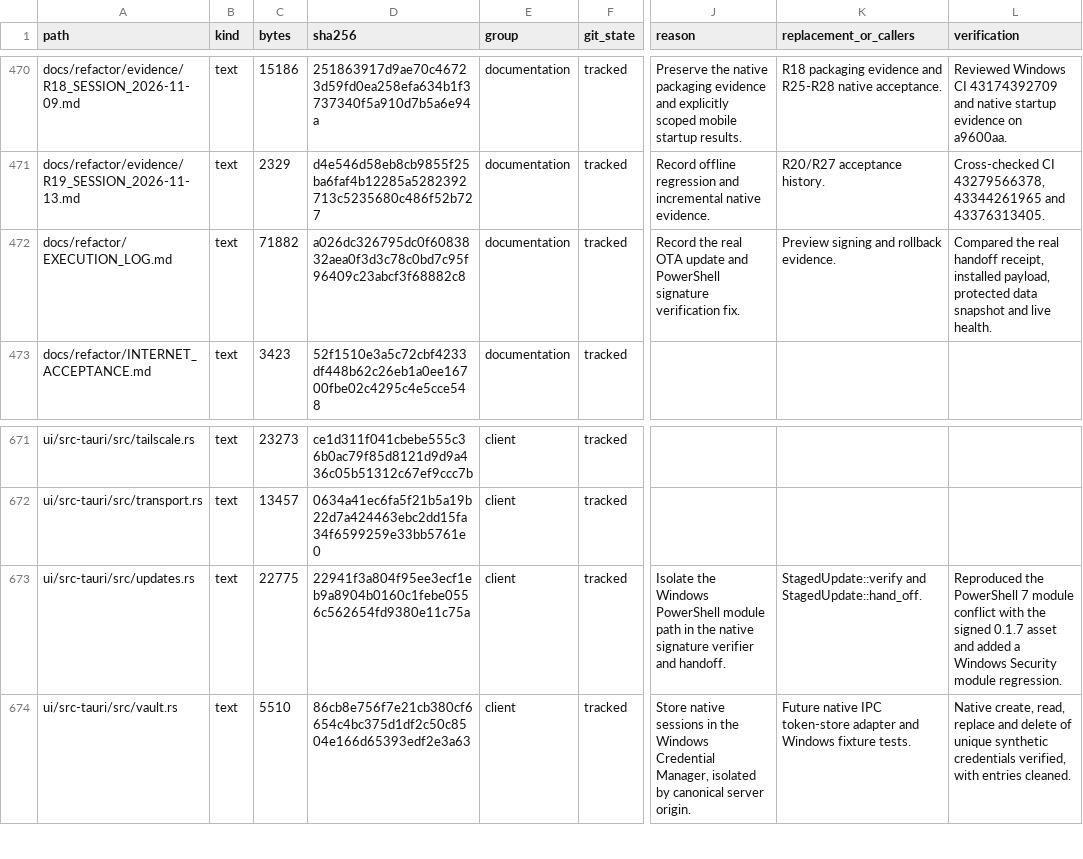
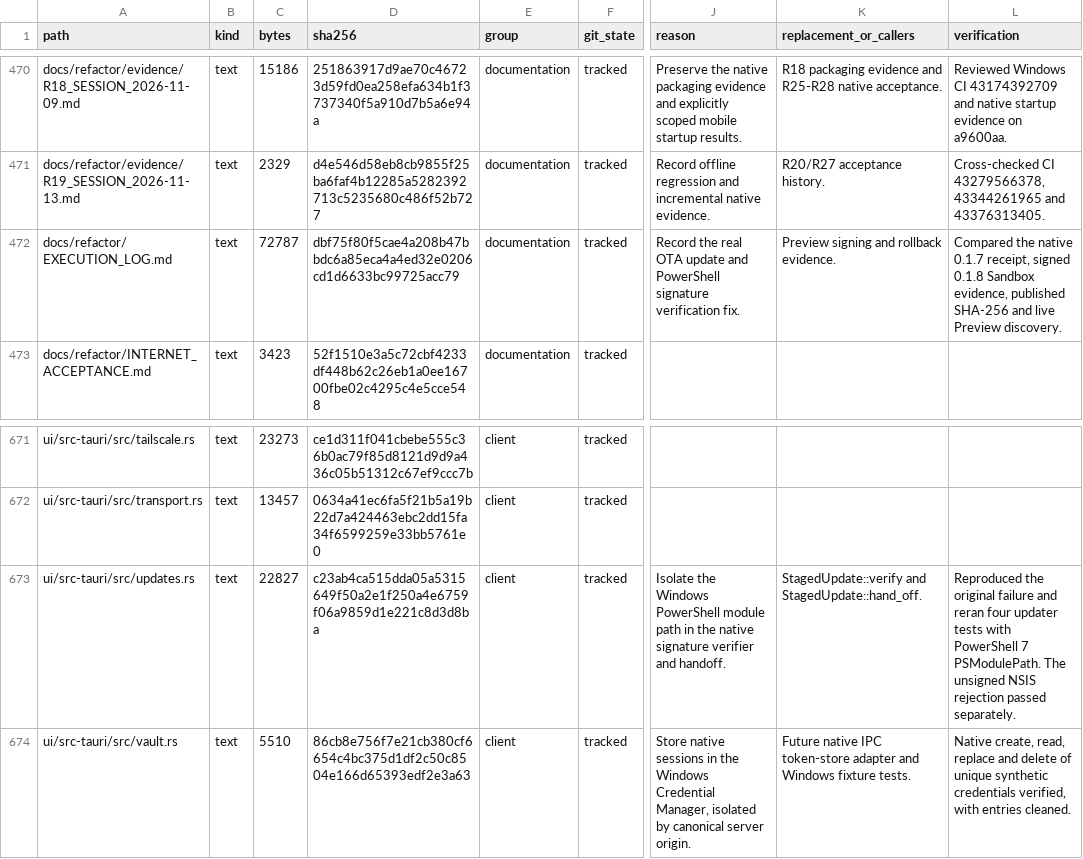
Before and after one commit to phamhuubinh/infrastructure-agent, a CSV file: docs/refactor/audit/FILE_REVIEW.csv, drawn as a sheet; only a part is shown, gaps mark what is left out; the diff names each change by its address in the sheet, - before the commit and + after, or states it on an @@ line.

```diff
--- a/docs/refactor/audit/FILE_REVIEW.csv
+++ b/docs/refactor/audit/FILE_REVIEW.csv
-C472 (bytes): 71882
+C472 (bytes): 72787
-D472 (sha256): a026dc326795dc0f6083832aea0f3d3c78c0bd7c95f96409c23abcf3f68882c8
+D472 (sha256): dbf75f80f5cae4a208b47bbdc6a85eca4a4ed32e0206cd1d6633bc99725acc79
-L472 (verification): Compared the real handoff receipt, installed payload, protected data snapshot and live health.
+L472 (verification): Compared the native 0.1.7 receipt, signed 0.1.8 Sandbox evidence, published SHA-256 and live Preview discovery.
-C673 (bytes): 22775
+C673 (bytes): 22827
-D673 (sha256): 22941f3a804f95ee3ecf1eb9a8904b0160c1febe0556c562654fd9380e11c75a
+D673 (sha256): c23ab4ca515dda05a5315649f50a2e1f250a4e6759f06a9859d1e221c8d3d8ba
-L673 (verification): Reproduced the PowerShell 7 module conflict with the signed 0.1.7 asset and added a Windows Security module regression.
+L673 (verification): Reproduced the original failure and reran four updater tests with PowerShell 7 PSModulePath. The unsigned NSIS rejection passed separately.
```
Also changed, not shown: 3 other files.
